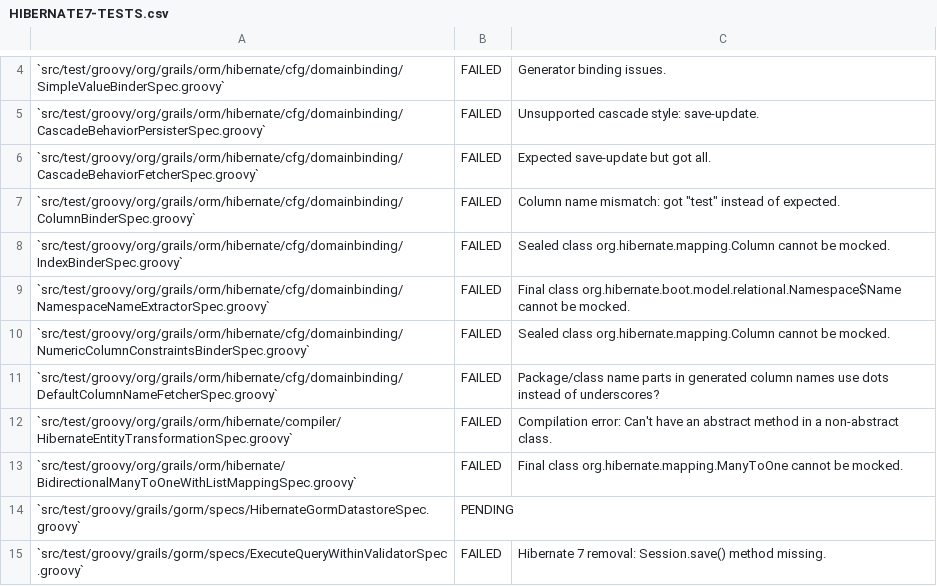
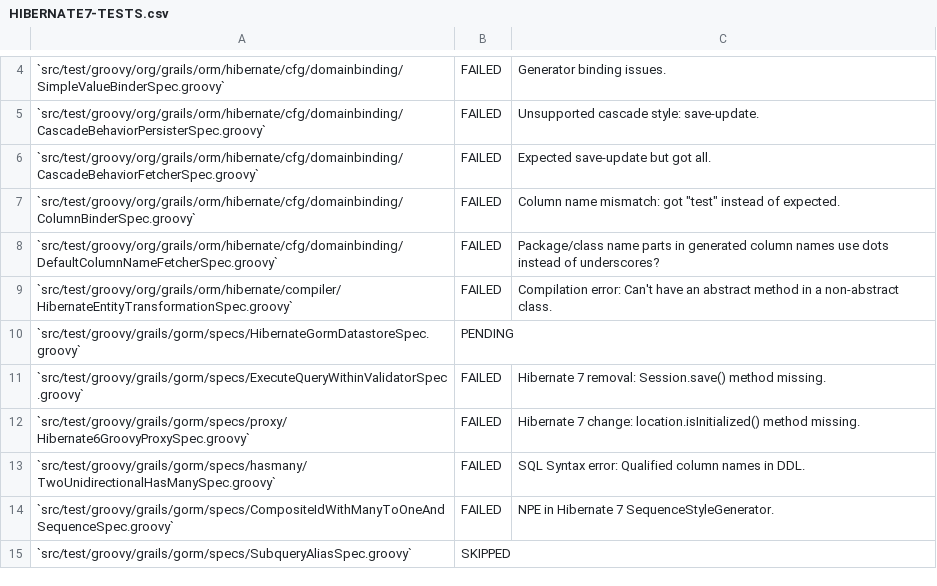
Before and after one commit to apache/grails-core, a CSV file: grails-data-hibernate7/core/HIBERNATE7-TESTS.csv, drawn as a sheet; only a part is shown, gaps mark what is left out; the shorter side is filled out with more unchanged rows.

```diff
--- a/grails-data-hibernate7/core/HIBERNATE7-TESTS.csv
+++ b/grails-data-hibernate7/core/HIBERNATE7-TESTS.csv
@@ -7,8 +7,4 @@
  `src/test/groovy/org/grails/orm/hibernate/cfg/domainbinding/ColumnBinderSpec.groovy` , FAILED ," Column name mismatch: got ""test"" instead of expected. "
- `src/test/groovy/org/grails/orm/hibernate/cfg/domainbinding/IndexBinderSpec.groovy` , FAILED , Sealed class org.hibernate.mapping.Column cannot be mocked.
- `src/test/groovy/org/grails/orm/hibernate/cfg/domainbinding/NamespaceNameExtractorSpec.groovy` , FAILED , Final class org.hibernate.boot.model.relational.Namespace$Name cannot be mocked.
- `src/test/groovy/org/grails/orm/hibernate/cfg/domainbinding/NumericColumnConstraintsBinderSpec.groovy` , FAILED , Sealed class org.hibernate.mapping.Column cannot be mocked.
  `src/test/groovy/org/grails/orm/hibernate/cfg/domainbinding/DefaultColumnNameFetcherSpec.groovy` , FAILED , Package/class name parts in generated column names use dots instead of underscores?
  `src/test/groovy/org/grails/orm/hibernate/compiler/HibernateEntityTransformationSpec.groovy` , FAILED , Compilation error: Can't have an abstract method in a non-abstract class.
- `src/test/groovy/org/grails/orm/hibernate/BidirectionalManyToOneWithListMappingSpec.groovy` , FAILED , Final class org.hibernate.mapping.ManyToOne cannot be mocked.
  `src/test/groovy/grails/gorm/specs/HibernateGormDatastoreSpec.groovy` , PENDING ,
```
Also changed, not shown: 1 other file.
